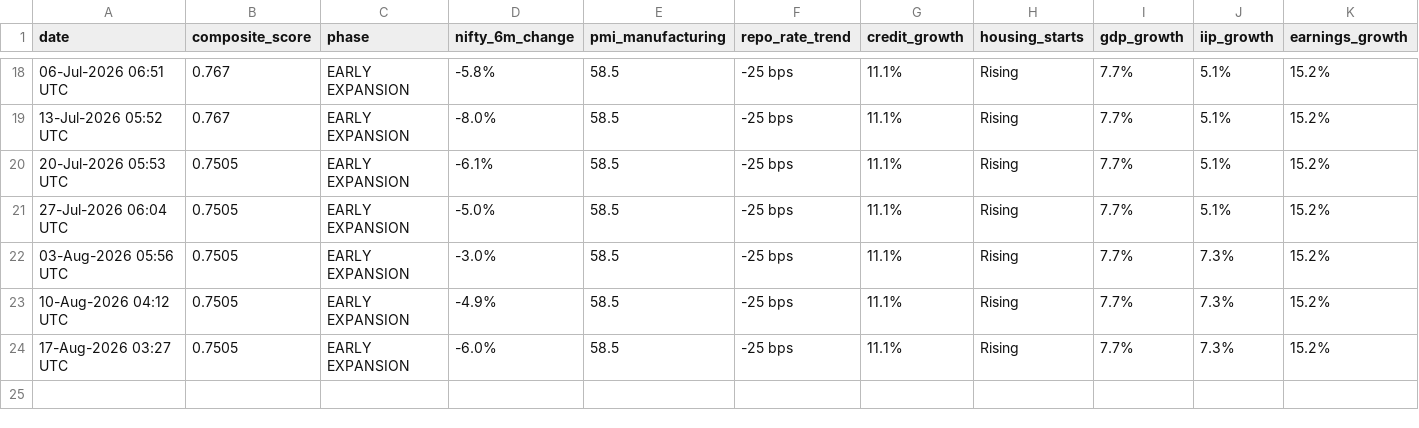
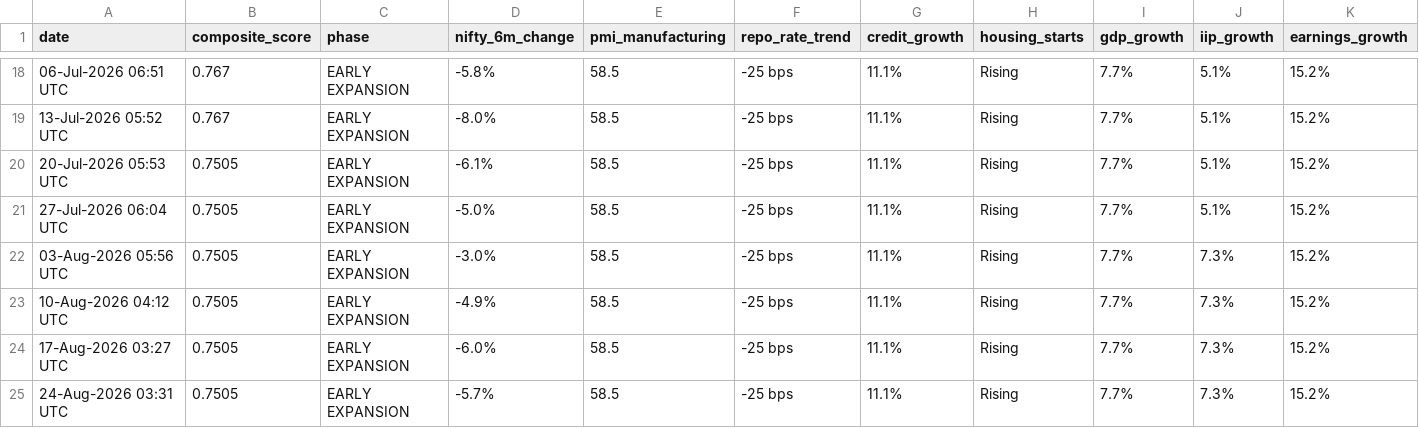
Before and after one commit to shubhamshivhare27/india-macro-cycle, a CSV file: history/macro_history.csv, drawn as a sheet; only a part is shown, gaps mark what is left out; rows hold the shown columns only; the diff names each change by its address in the sheet, - before the commit and + after, or states it on an @@ line.

Commit message:
📊 Weekly macro run 2026-08-24 | Phase: EARLY EXPANSION | Score: 0.75

```diff
--- a/history/macro_history.csv
+++ b/history/macro_history.csv
+row 25: 24-Aug-2026 03:31 UTC | 0.7505 | EARLY EXPANSION | -5.7% | 58.5 | -25 bps | 11.1% | Rising | 7.7% | 7.3% | 15.2%
```
